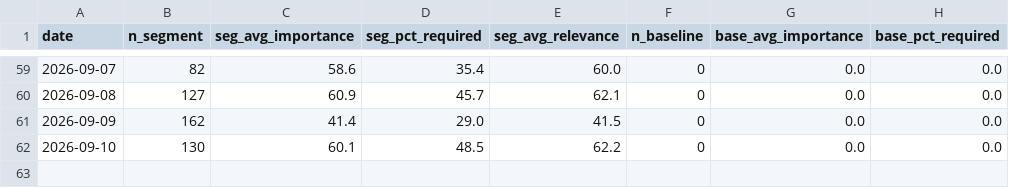
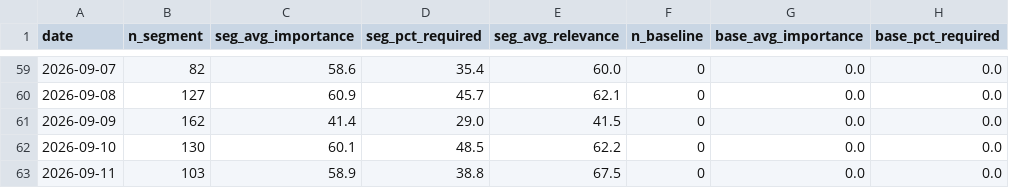
Before and after one commit to pochen624/job-radar-pipeline, a CSV file: data/ai_demand_history.csv, drawn as a sheet; only a part is shown, gaps mark what is left out; the diff names each change by its address in the sheet, - before the commit and + after, or states it on an @@ line.

```diff
--- a/data/ai_demand_history.csv
+++ b/data/ai_demand_history.csv
+row 63: 2026-09-11 | 103 | 58.9 | 38.8 | 67.5 | 0 | 0.0 | 0.0
```
Also changed, not shown: 4 other files.
